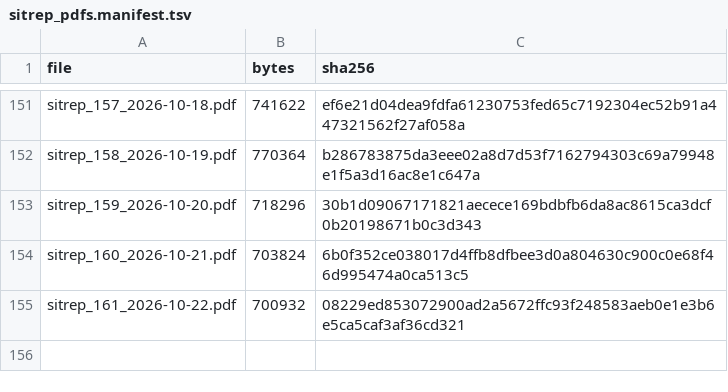
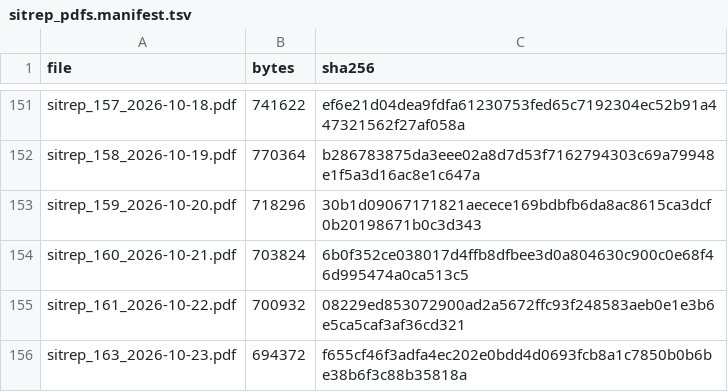
Before and after one commit to vsbuffalo/ebola-bdbv-data, a TSV file: data/raw/sitrep_pdfs.manifest.tsv, drawn as a sheet; only a part is shown, gaps mark what is left out.

```diff
--- a/data/raw/sitrep_pdfs.manifest.tsv
+++ b/data/raw/sitrep_pdfs.manifest.tsv
@@ -155 +155,2 @@ sitrep_160_2026-10-21.pdf	703824	6b0f352ce038017d4ffb8dfbee3d0a804630c900c0e68f4
 sitrep_161_2026-10-22.pdf	700932	08229ed853072900ad2a5672ffc93f248583aeb0e1e3b6e5ca5caf3af36cd321
+sitrep_163_2026-10-23.pdf	694372	f655cf46f3adfa4ec202e0bdd4d0693fcb8a1c7850b0b6be38b6f3c88b35818a
```
Also changed, not shown: data/raw/PROVENANCE.tsv, data/raw/insp_sitrep_index.tsv, 18 other files.
